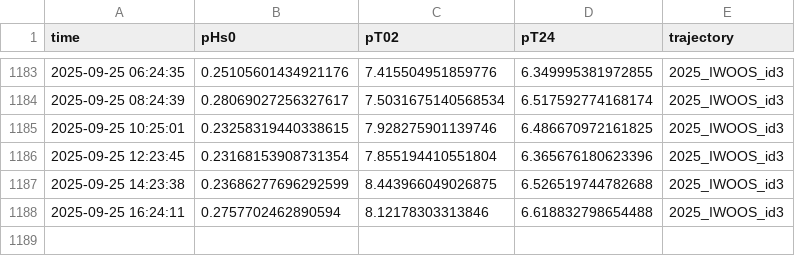
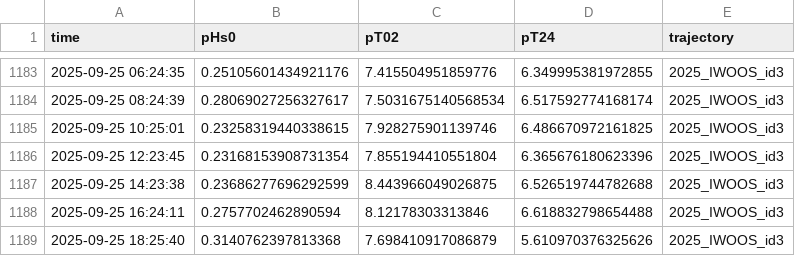
Before and after one commit to jerabaul29/2025_IWOOS_id3_data, a CSV file: wavestat_data_2025_IWOOS_id3.csv, drawn as a sheet; only a part is shown, gaps mark what is left out.

```diff
--- a/wavestat_data_2025_IWOOS_id3.csv
+++ b/wavestat_data_2025_IWOOS_id3.csv
@@ -1188 +1188,2 @@ time,pHs0,pT02,pT24,trajectory
 2025-09-25 16:24:11,0.2757702462890594,8.12178303313846,6.618832798654488,2025_IWOOS_id3
+2025-09-25 18:25:40,0.3140762397813368,7.698410917086879,5.610970376325626,2025_IWOOS_id3
```
Also changed, not shown: temp_data_2025_IWOOS_id3.csv, 1 other file.
